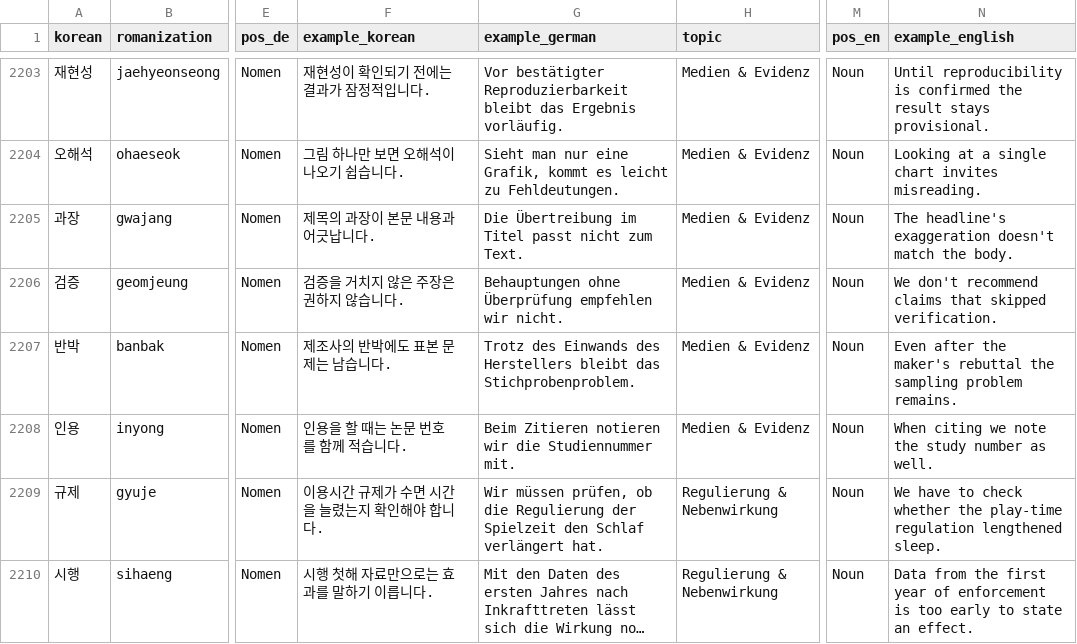
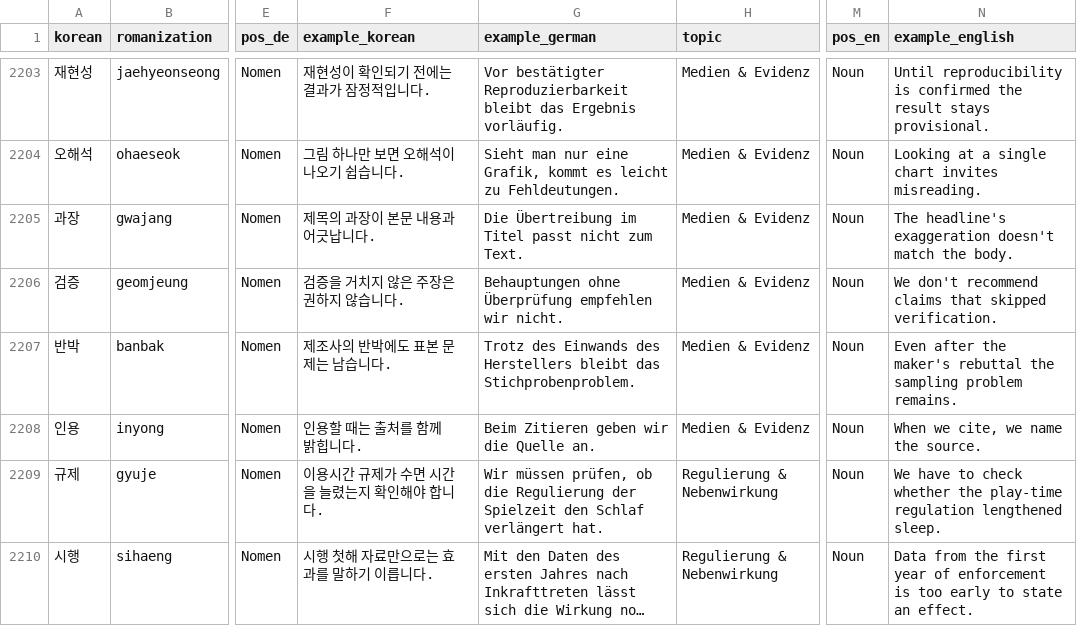
Before and after one commit to Sujin-Arin-DataWorld/ko_lernen_app, a CSV file: assets/data/korean_vocab.csv, drawn as a sheet; only a part is shown, gaps mark what is left out; long unchanged cells end in …; the diff covers the shown part only; the diff names each change by its address in the sheet, - before the commit and + after, or states it on an @@ line.

Commit message:
feat(silben): localize English clues and refine examples

```diff
--- a/assets/data/korean_vocab.csv
+++ b/assets/data/korean_vocab.csv
-F2208 (example_korean): 인용을 할 때는 논문 번호를 함께 적습니다.
+F2208 (example_korean): 인용할 때는 출처를 함께 밝힙니다.
-G2208 (example_german): Beim Zitieren notieren wir die Studiennummer mit.
+G2208 (example_german): Beim Zitieren geben wir die Quelle an.
-N2208 (example_english): When citing we note the study number as well.
+N2208 (example_english): When we cite, we name the source.
```
Also changed, not shown: 20 edited cells elsewhere in this file, 18 other files.
